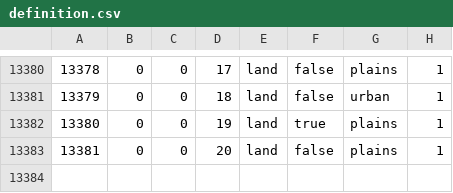
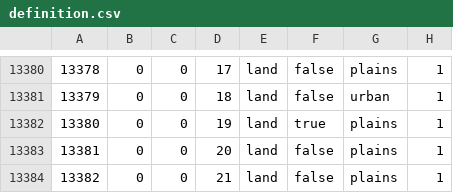
Before and after one commit to QAQWQAQWQ/Glory-of-Teutonic, a CSV file: map/definition.csv, drawn as a sheet; only a part is shown, gaps mark what is left out.

```diff
--- a/map/definition.csv
+++ b/map/definition.csv
@@ -13383 +13383,2 @@
 13381;0;0;20;land;false;plains;1
+13382;0;0;21;land;false;plains;1
```
Also changed, not shown: 25 other files.
